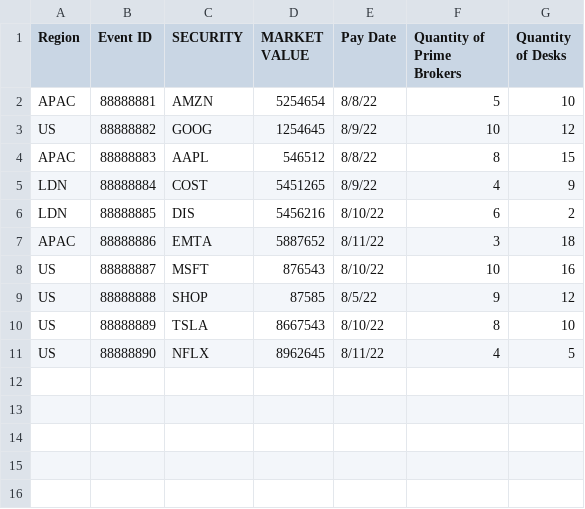
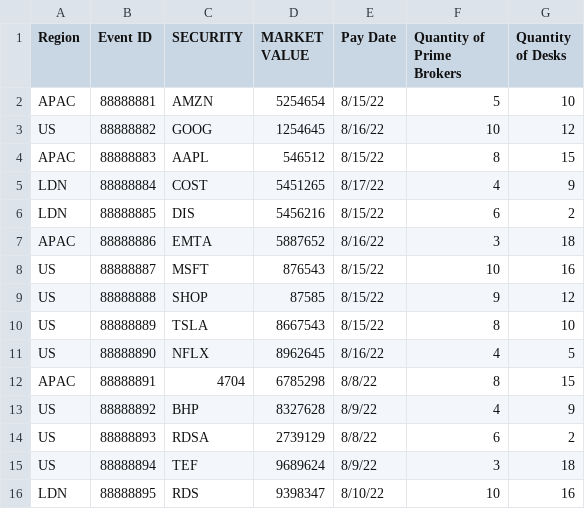
Before and after one commit to castellonmayra/mc-freestyle, a CSV file: metricsdata.csv, drawn as a sheet.

Commit message:
added fig3 and some more data

```diff
--- a/metricsdata.csv
+++ b/metricsdata.csv
@@ -1,11 +1,16 @@
 Region,Event ID,SECURITY,MARKET VALUE,Pay Date,Quantity of Prime Brokers,Quantity of Desks
-APAC,88888881,AMZN,5254654,8/8/22,5,10
-US,88888882,GOOG,1254645,8/9/22,10,12
-APAC,88888883,AAPL,546512,8/8/22,8,15
-LDN,88888884,COST,5451265,8/9/22,4,9
-LDN,88888885,DIS,5456216,8/10/22,6,2
-APAC,88888886,EMTA,5887652,8/11/22,3,18
-US,88888887,MSFT,876543,8/10/22,10,16
-US,88888888,SHOP,87585,8/5/22,9,12
-US,88888889,TSLA,8667543,8/10/22,8,10
-US,88888890,NFLX,8962645,8/11/22,4,5
+APAC,88888881,AMZN,5254654,8/15/22,5,10
+US,88888882,GOOG,1254645,8/16/22,10,12
+APAC,88888883,AAPL,546512,8/15/22,8,15
+LDN,88888884,COST,5451265,8/17/22,4,9
+LDN,88888885,DIS,5456216,8/15/22,6,2
+APAC,88888886,EMTA,5887652,8/16/22,3,18
+US,88888887,MSFT,876543,8/15/22,10,16
+US,88888888,SHOP,87585,8/15/22,9,12
+US,88888889,TSLA,8667543,8/15/22,8,10
+US,88888890,NFLX,8962645,8/16/22,4,5
+APAC,88888891,4704,6785298,8/8/22,8,15
+US,88888892,BHP,8327628,8/9/22,4,9
+US,88888893,RDSA,2739129,8/8/22,6,2
+US,88888894,TEF,9689624,8/9/22,3,18
+LDN,88888895,RDS,9398347,8/10/22,10,16
```
Also changed, not shown: 6 other files.
